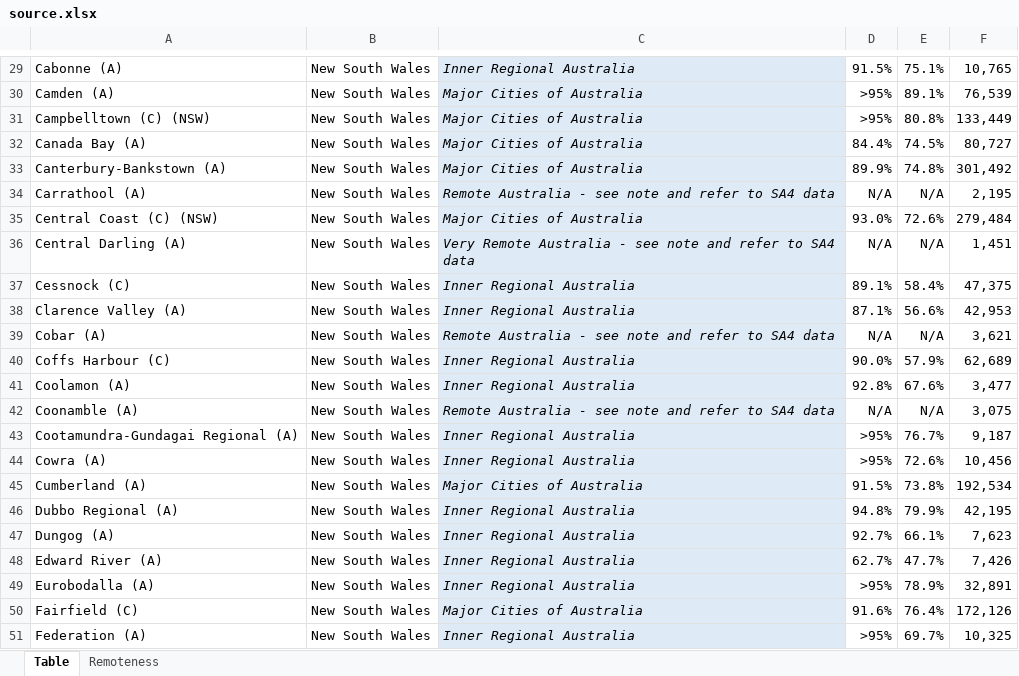
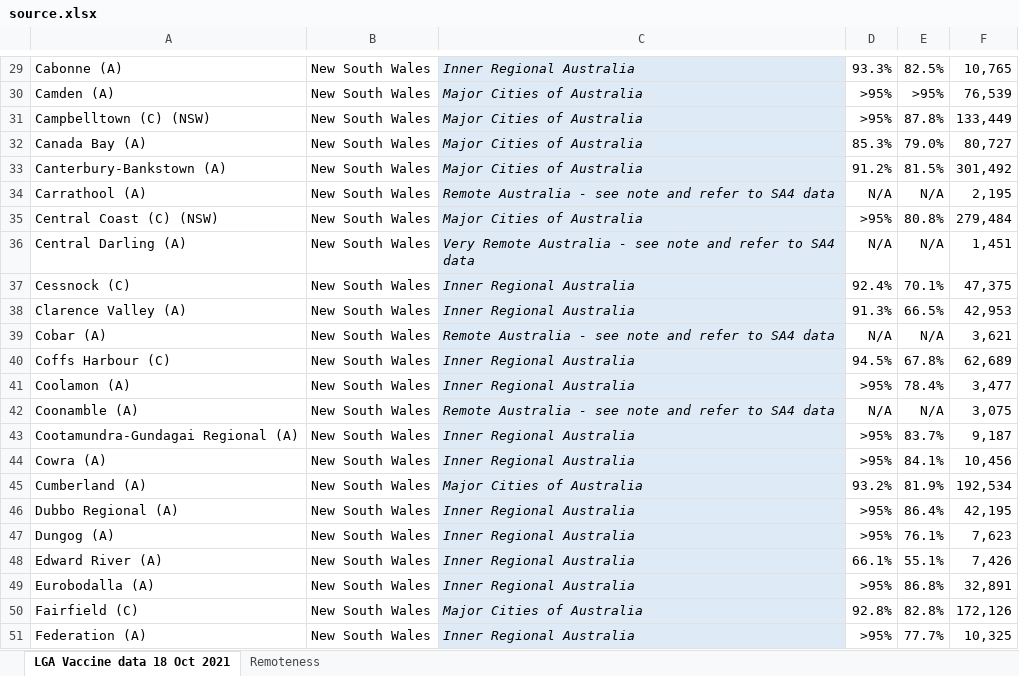
Before and after one commit to Booligoosh/covid19nsw, an Excel workbook: src/data/lga-vaccinations/source.xlsx, sheet LGA Vaccine data 18 Oct 2021, drawn as a sheet; only a part is shown, gaps mark what is left out; values as stored, in another font and other column widths than the file's, no borders; conditional formats and table styles not drawn; the diff covers the shown part only; the diff names each change by its address in the sheet, - before the commit and + after, or states it on an @@ line.

Commit message:
Update council vaccinations data

```diff
--- a/src/data/lga-vaccinations/source.xlsx (sheet LGA Vaccine data 18 Oct 2021)
+++ b/src/data/lga-vaccinations/source.xlsx (sheet LGA Vaccine data 18 Oct 2021)
-sheet tab: Table
+sheet tab: LGA Vaccine data 18 Oct 2021
-D29: 91.5%
+D29: 93.3%
-E29: 75.1%
+E29: 82.5%
-E30: 89.1%
+E30: >95%
-E31: 80.8%
+E31: 87.8%
-D32: 84.4%
+D32: 85.3%
-E32: 74.5%
+E32: 79.0%
-D33: 89.9%
+D33: 91.2%
-E33: 74.8%
+E33: 81.5%
-D35: 93.0%
+D35: >95%
-E35: 72.6%
+E35: 80.8%
-D37: 89.1%
+D37: 92.4%
-E37: 58.4%
+E37: 70.1%
-D38: 87.1%
+D38: 91.3%
-E38: 56.6%
+E38: 66.5%
-D40: 90.0%
+D40: 94.5%
-E40: 57.9%
+E40: 67.8%
-D41: 92.8%
+D41: >95%
-E41: 67.6%
+E41: 78.4%
-E43: 76.7%
+E43: 83.7%
-E44: 72.6%
+E44: 84.1%
-D45: 91.5%
+D45: 93.2%
-E45: 73.8%
+E45: 81.9%
-D46: 94.8%
+D46: >95%
-E46: 79.9%
+E46: 86.4%
-D47: 92.7%
+D47: >95%
-E47: 66.1%
+E47: 76.1%
-D48: 62.7%
+D48: 66.1%
-E48: 47.7%
+E48: 55.1%
-E49: 78.9%
+E49: 86.8%
-D50: 91.6%
+D50: 92.8%
-E50: 76.4%
+E50: 82.8%
-E51: 69.7%
+E51: 77.7%
```
Also changed, not shown: 747 edited cells and cell formats elsewhere in this sheet, 1 other file.
